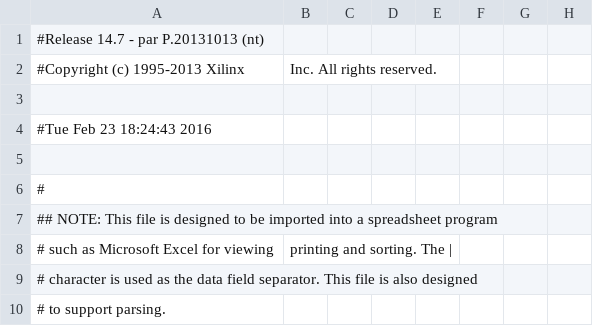
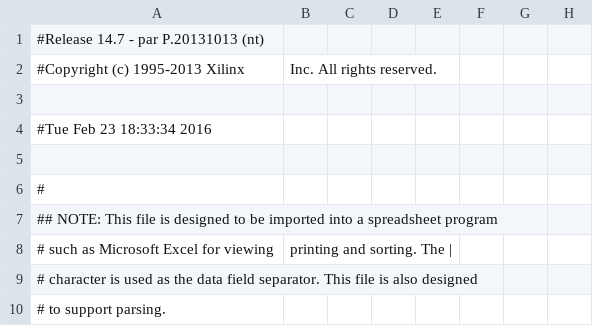
Before and after one commit to sssundar/NoiseCancelingHeadphones, a CSV file: Xilinx/DevCalibration/test_dac_hardware_pad.csv, drawn as a sheet; only a part is shown; the diff names each change by its address in the sheet, - before the commit and + after, or states it on an @@ line.

Commit message:
~4KHz DAC waveform test
Final DAC test for now.

```diff
--- a/Xilinx/DevCalibration/test_dac_hardware_pad.csv
+++ b/Xilinx/DevCalibration/test_dac_hardware_pad.csv
-A4: #Tue Feb 23 18:24:43 2016
+A4: #Tue Feb 23 18:33:34 2016
```
Also changed, not shown: 42 other files.
